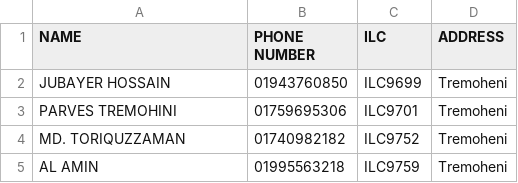
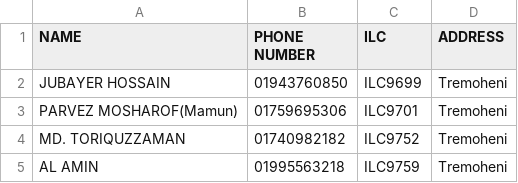
Before and after one commit to masud673/masud, a CSV file: list.csv, drawn as a sheet; only a part is shown.

Commit message:
list.csv

```diff
--- a/list.csv
+++ b/list.csv
@@ -2,3 +2,3 @@ NAME,PHONE NUMBER,ILC,ADDRESS
 JUBAYER HOSSAIN,01943760850,ILC9699,Tremoheni
-PARVES TREMOHINI,01759695306,ILC9701,Tremoheni
+PARVEZ MOSHAROF(Mamun),01759695306,ILC9701,Tremoheni
 MD. TORIQUZZAMAN,01740982182,ILC9752,Tremoheni
```
